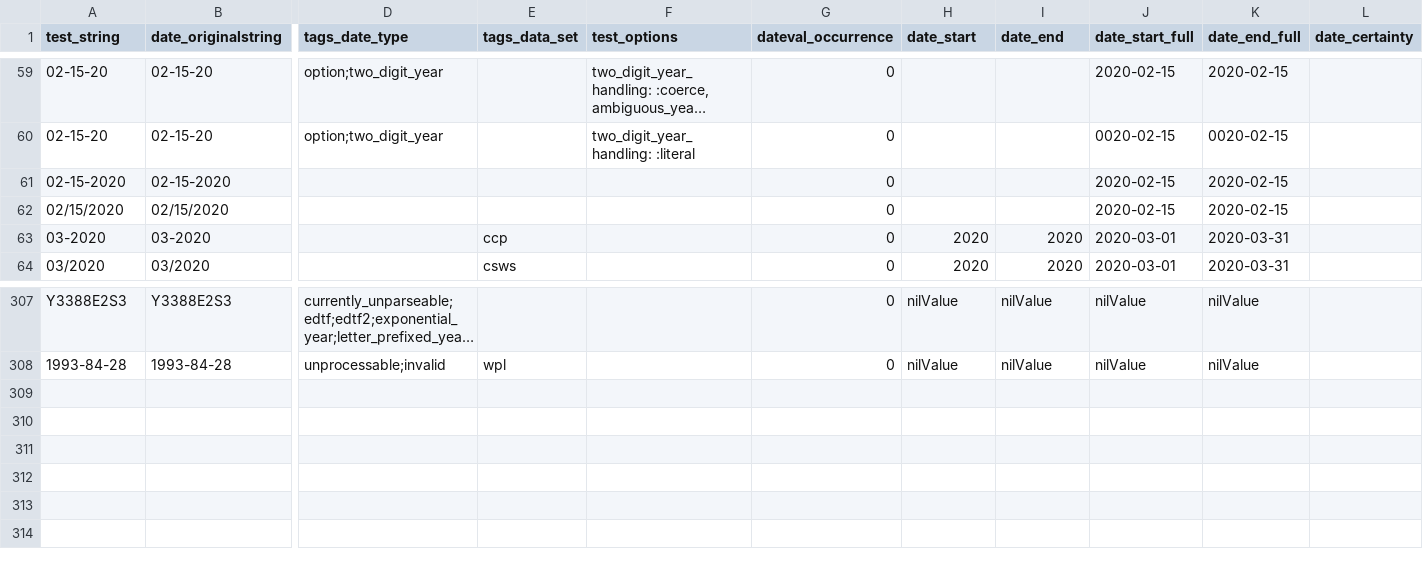
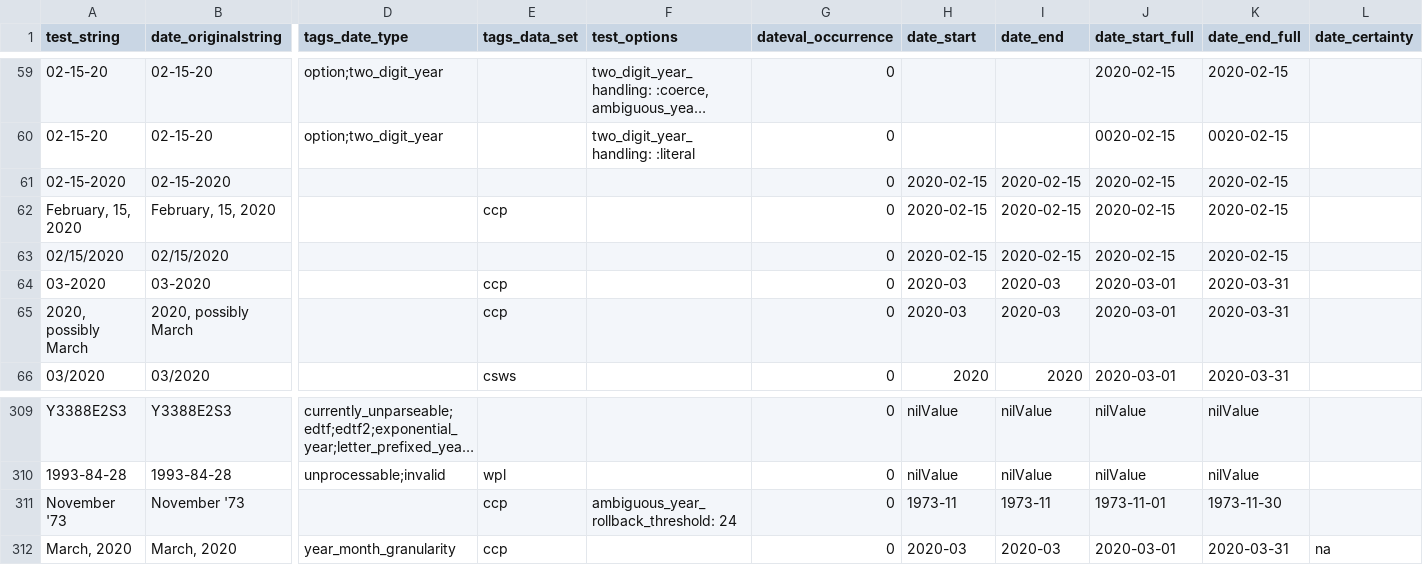
Before and after one commit to kspurgin/emendate, a CSV file: spec/support/examples.csv, drawn as a sheet; only a part is shown, gaps mark what is left out; long unchanged cells end in …; addresses are those after the commit; rows hold the shown columns only; the diff names each change by its address in the sheet, - before the commit and + after, or states it on an @@ line.

Commit message:
Make more examples pass

```diff
--- a/spec/support/examples.csv
+++ b/spec/support/examples.csv
-H61 (date_start): (empty)
+H61 (date_start): 2020-02-15
-I61 (date_end): (empty)
+I61 (date_end): 2020-02-15
+row 62: February, 15, 2020 | February, 15, 2020 |  | ccp |  | 0 | 2020-02-15 | 2020-02-15 | 2020-02-15 | 2020-02-15
-H63 (date_start): (empty)
+H63 (date_start): 2020-02-15
-I63 (date_end): (empty)
+I63 (date_end): 2020-02-15
-H64 (date_start): 2020
+H64 (date_start): 2020-03
-I64 (date_end): 2020
+I64 (date_end): 2020-03
+row 65: 2020, possibly March | 2020, possibly March |  | ccp |  | 0 | 2020-03 | 2020-03 | 2020-03-01 | 2020-03-31
+row 311: November '73 | November '73 |  | ccp | ambiguous_year_rollback_threshold: 24 | 0 | 1973-11 | 1973-11 | 1973-11-01 | 1973-11-30
+row 312: March, 2020 | March, 2020 | year_month_granularity | ccp |  | 0 | 2020-03 | 2020-03 | 2020-03-01 | 2020-03-31 | na
```
Also changed, not shown: 4 other files.
